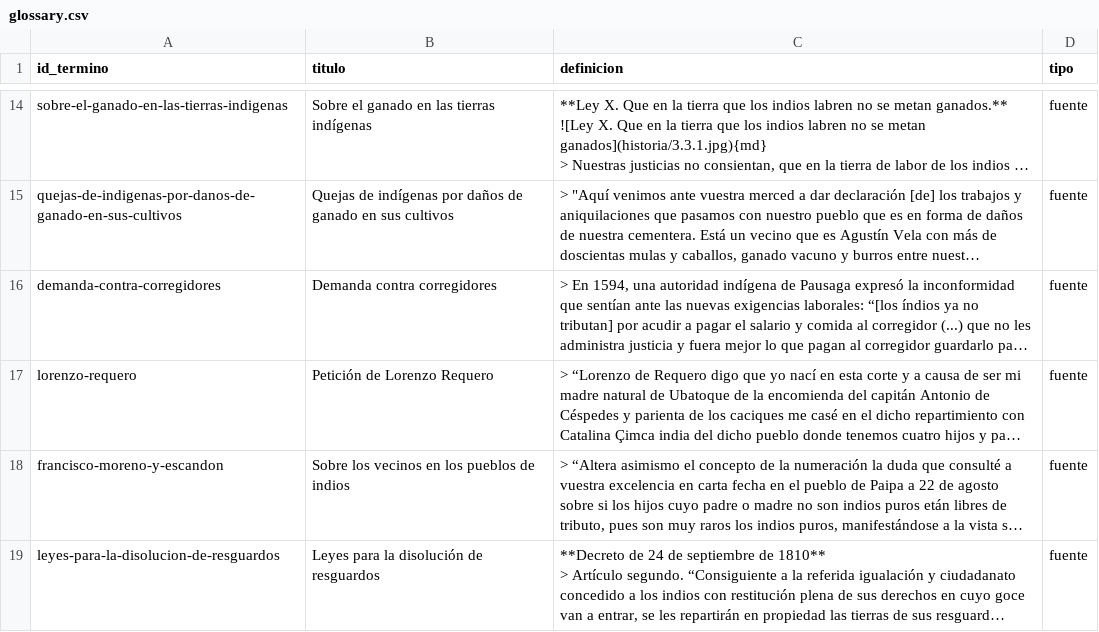
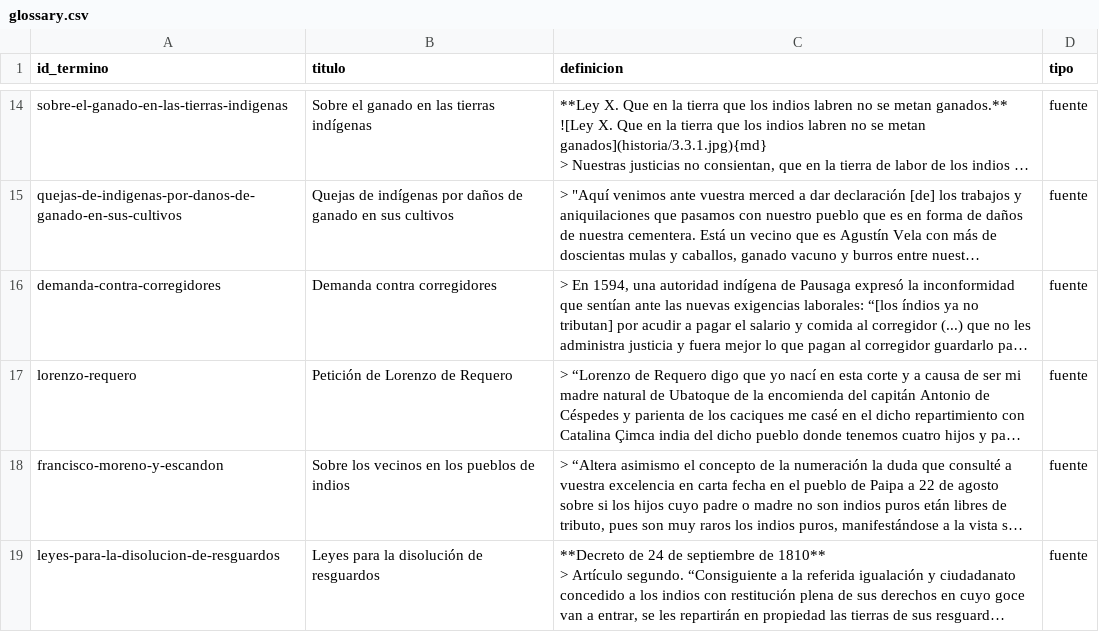
Before and after one commit to UCSB-AMPLab/paisajes-coloniales-demo, a CSV file: telar-content/spreadsheets/glossary.csv, drawn as a sheet; only a part is shown, gaps mark what is left out; long unchanged cells end in …; the diff names each change by its address in the sheet, - before the commit and + after, or states it on an @@ line.

Commit message:
Glossary: Lorenzo de Requero, as he names himself in the petition

```diff
--- a/telar-content/spreadsheets/glossary.csv
+++ b/telar-content/spreadsheets/glossary.csv
-B17 (titulo): Petición de Lorenzo Requero
+B17 (titulo): Petición de Lorenzo de Requero
```
